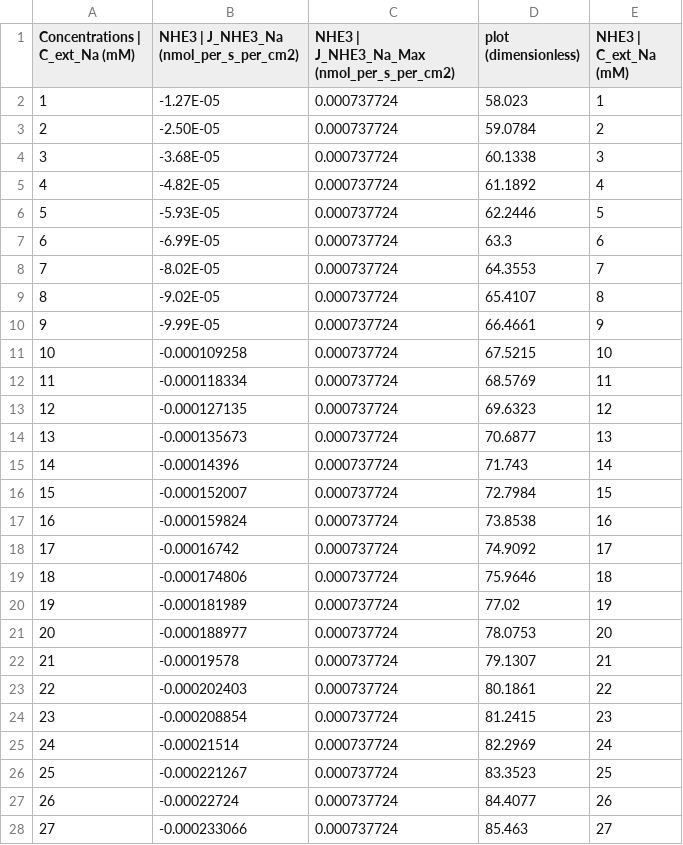
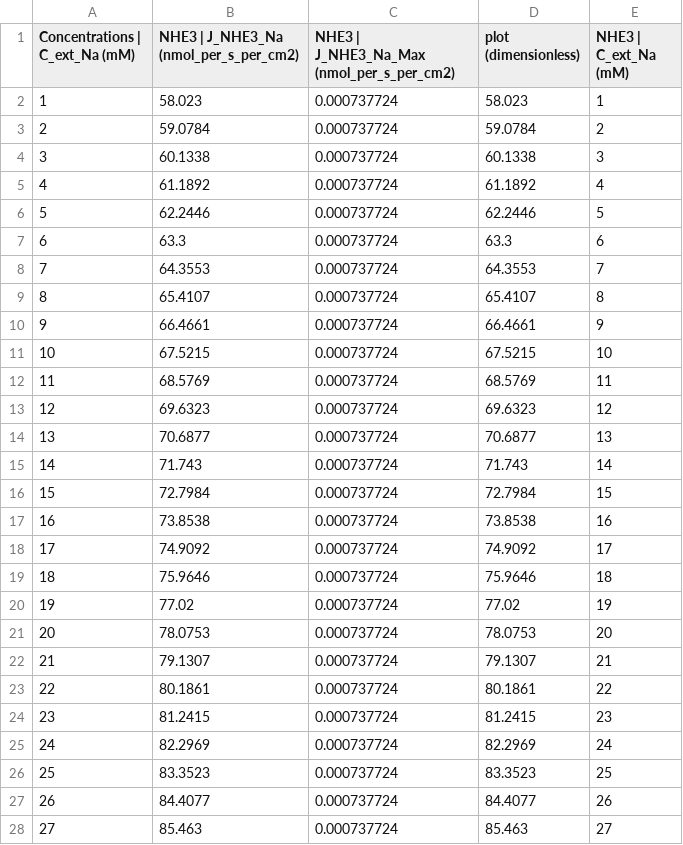
Before and after one commit to dewancse/model-similarity, a CSV file: public/data/weinstein_1995_3A.csv, drawn as a sheet; only a part is shown; the diff covers the shown part only.

```diff
--- a/public/data/weinstein_1995_3A.csv
+++ b/public/data/weinstein_1995_3A.csv
@@ -2,27 +2,27 @@ Concentrations | C_ext_Na (mM),NHE3 | J_NHE3_Na  (nmol_per_s_per_cm2),NHE3 | J_N
-1,-1.27E-05,0.000737724,58.023,1
-2,-2.50E-05,0.000737724,59.0784,2
-3,-3.68E-05,0.000737724,60.1338,3
-4,-4.82E-05,0.000737724,61.1892,4
-5,-5.93E-05,0.000737724,62.2446,5
-6,-6.99E-05,0.000737724,63.3,6
-7,-8.02E-05,0.000737724,64.3553,7
-8,-9.02E-05,0.000737724,65.4107,8
-9,-9.99E-05,0.000737724,66.4661,9
-10,-0.000109258,0.000737724,67.5215,10
-11,-0.000118334,0.000737724,68.5769,11
-12,-0.000127135,0.000737724,69.6323,12
-13,-0.000135673,0.000737724,70.6877,13
-14,-0.00014396,0.000737724,71.743,14
-15,-0.000152007,0.000737724,72.7984,15
-16,-0.000159824,0.000737724,73.8538,16
-17,-0.00016742,0.000737724,74.9092,17
-18,-0.000174806,0.000737724,75.9646,18
-19,-0.000181989,0.000737724,77.02,19
-20,-0.000188977,0.000737724,78.0753,20
-21,-0.00019578,0.000737724,79.1307,21
-22,-0.000202403,0.000737724,80.1861,22
-23,-0.000208854,0.000737724,81.2415,23
-24,-0.00021514,0.000737724,82.2969,24
-25,-0.000221267,0.000737724,83.3523,25
-26,-0.00022724,0.000737724,84.4077,26
-27,-0.000233066,0.000737724,85.463,27
+1,58.023,0.000737724,58.023,1
+2,59.0784,0.000737724,59.0784,2
+3,60.1338,0.000737724,60.1338,3
+4,61.1892,0.000737724,61.1892,4
+5,62.2446,0.000737724,62.2446,5
+6,63.3,0.000737724,63.3,6
+7,64.3553,0.000737724,64.3553,7
+8,65.4107,0.000737724,65.4107,8
+9,66.4661,0.000737724,66.4661,9
+10,67.5215,0.000737724,67.5215,10
+11,68.5769,0.000737724,68.5769,11
+12,69.6323,0.000737724,69.6323,12
+13,70.6877,0.000737724,70.6877,13
+14,71.743,0.000737724,71.743,14
+15,72.7984,0.000737724,72.7984,15
+16,73.8538,0.000737724,73.8538,16
+17,74.9092,0.000737724,74.9092,17
+18,75.9646,0.000737724,75.9646,18
+19,77.02,0.000737724,77.02,19
+20,78.0753,0.000737724,78.0753,20
+21,79.1307,0.000737724,79.1307,21
+22,80.1861,0.000737724,80.1861,22
+23,81.2415,0.000737724,81.2415,23
+24,82.2969,0.000737724,82.2969,24
+25,83.3523,0.000737724,83.3523,25
+26,84.4077,0.000737724,84.4077,26
+27,85.463,0.000737724,85.463,27
```
Also changed, not shown: 74 edited cells elsewhere in this file, public/data/weinstein_1995.csv, public/data/weinstein_1995_2B.csv, 29 other files.
